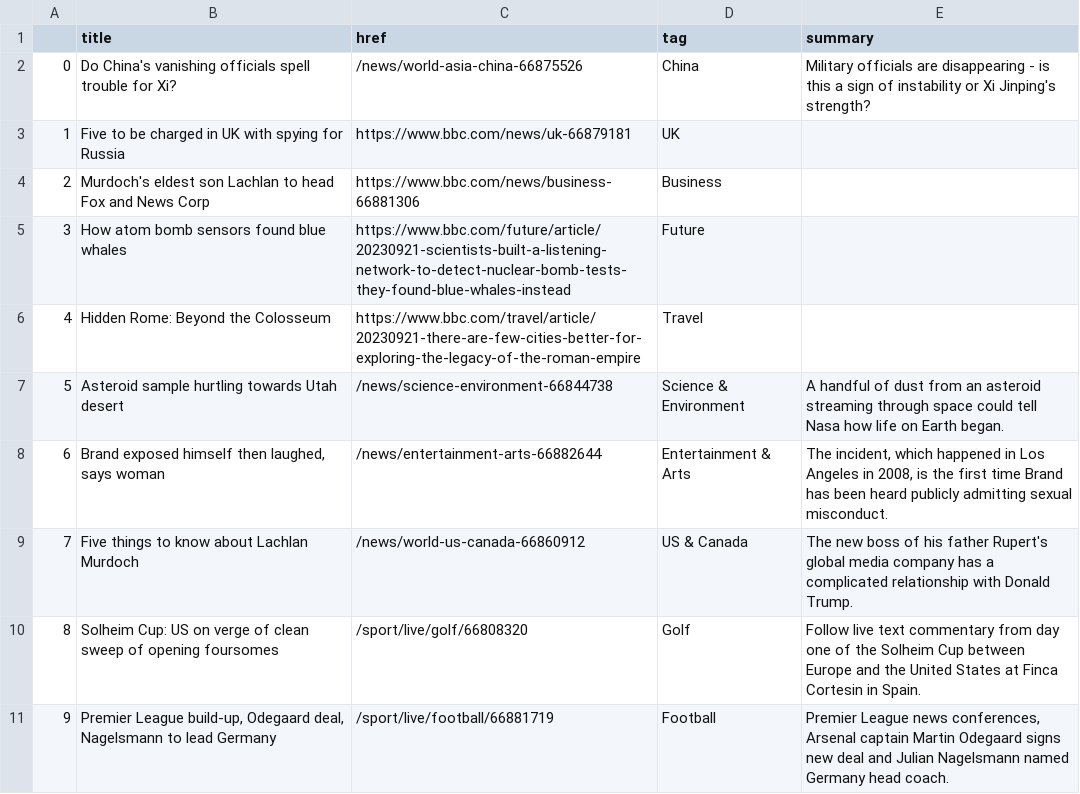
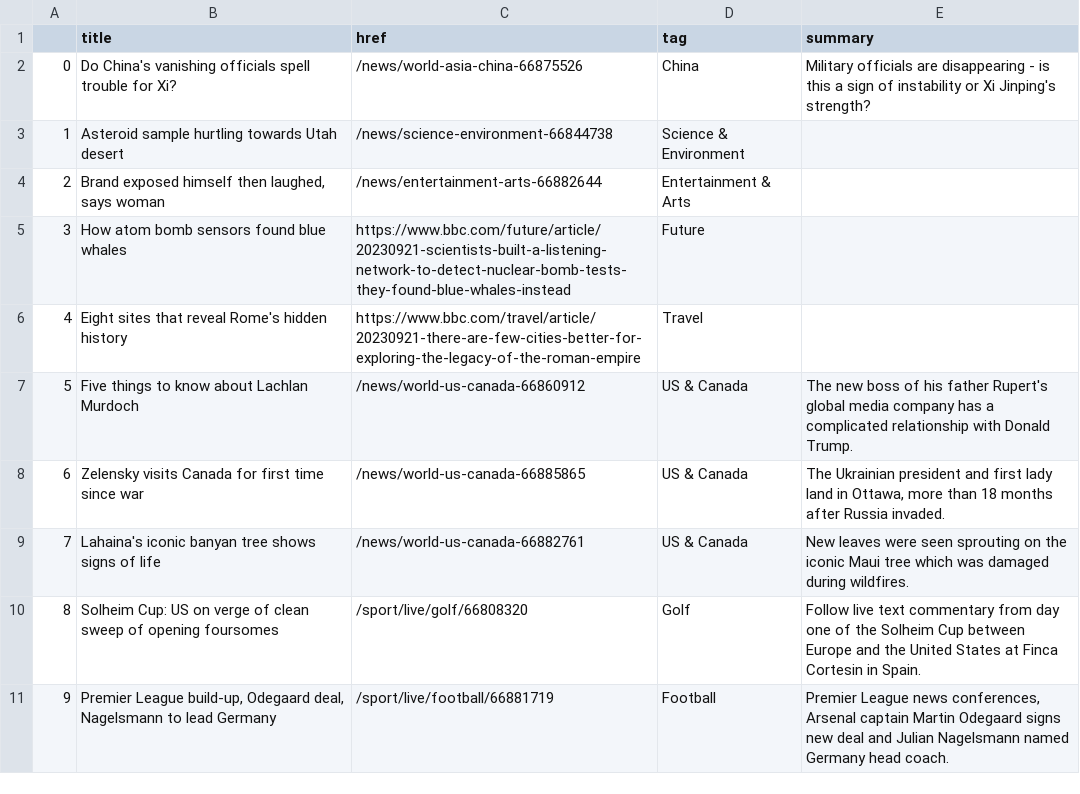
Before and after one commit to anastasiajourno/Automatic-scraper, a CSV file: bbc-headlines.csv, drawn as a sheet; only a part is shown.

```diff
--- a/bbc-headlines.csv
+++ b/bbc-headlines.csv
@@ -2,9 +2,9 @@
 0,Do China's vanishing officials spell trouble for Xi?,/news/world-asia-china-66875526,China,Military officials are disappearing - is this a sign of instability or Xi Jinping's strength?
-1,Five to be charged in UK with spying for Russia,https://www.bbc.com/news/uk-66879181,UK,
-2,Murdoch's eldest son Lachlan to head Fox and News Corp,https://www.bbc.com/news/business-66881306,Business,
+1,Asteroid sample hurtling towards Utah desert,/news/science-environment-66844738,Science & Environment,
+2,"Brand exposed himself then laughed, says woman",/news/entertainment-arts-66882644,Entertainment & Arts,
 3,How atom bomb sensors found blue whales,https://www.bbc.com/future/article/20230921-scientists-built-a-listening-network-to-detect-nuclear-bomb-tests-they-found-blue-whales-instead,Future,
-4,Hidden Rome: Beyond the Colosseum,https://www.bbc.com/travel/article/20230921-there-are-few-cities-better-for-exploring-the-legacy-of-the-roman-empire,Travel,
-5,Asteroid sample hurtling towards Utah desert,/news/science-environment-66844738,Science & Environment,A handful of dust from an asteroid streaming through space could tell Nasa how life on Earth began.
-6,"Brand exposed himself then laughed, says woman",/news/entertainment-arts-66882644,Entertainment & Arts,"The incident, which happened in Los Angeles in 2008, is the first time Brand has been heard publicly admitting sexual misconduct."
-7,Five things to know about Lachlan Murdoch,/news/world-us-canada-66860912,US & Canada,The new boss of his father Rupert's global media company has a complicated relationship with Donald Trump.
+4,Eight sites that reveal Rome's hidden history,https://www.bbc.com/travel/article/20230921-there-are-few-cities-better-for-exploring-the-legacy-of-the-roman-empire,Travel,
+5,Five things to know about Lachlan Murdoch,/news/world-us-canada-66860912,US & Canada,The new boss of his father Rupert's global media company has a complicated relationship with Donald Trump.
+6,Zelensky visits Canada for first time since war,/news/world-us-canada-66885865,US & Canada,"The Ukrainian president and first lady land in Ottawa, more than 18 months after Russia invaded."
+7,Lahaina's iconic banyan tree shows signs of life,/news/world-us-canada-66882761,US & Canada,New leaves were seen sprouting on the iconic Maui tree which was damaged during wildfires.
 8,Solheim Cup: US on verge of clean sweep of opening foursomes,/sport/live/golf/66808320,Golf,Follow live text commentary from day one of the Solheim Cup between Europe and the United States at Finca Cortesin in Spain.
```
